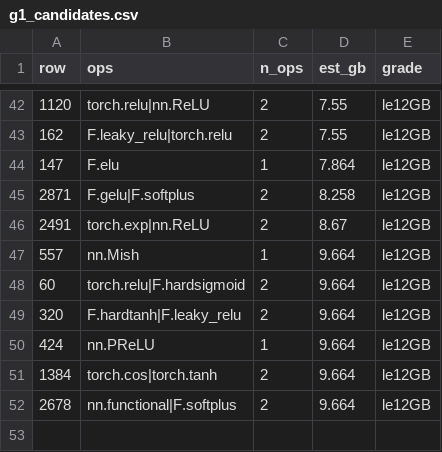
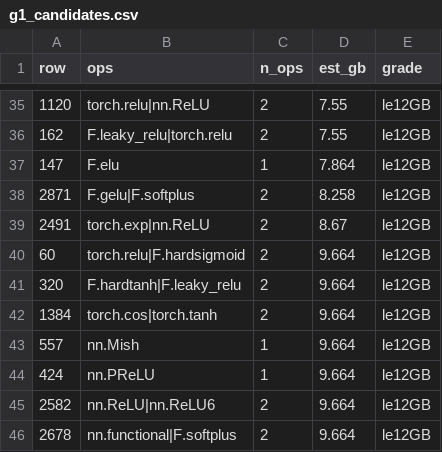
Before and after one commit to Dryoung95/maca-agent, a CSV file: dataset/g1_candidates.csv, drawn as a sheet; only a part is shown, gaps mark what is left out; the diff covers the shown part only.

```diff
--- a/dataset/g1_candidates.csv
+++ b/dataset/g1_candidates.csv
@@ -46,7 +39,8 @@ row,ops,n_ops,est_gb,grade
 2491,torch.exp|nn.ReLU,2,8.67,le12GB
-557,nn.Mish,1,9.664,le12GB
 60,torch.relu|F.hardsigmoid,2,9.664,le12GB
 320,F.hardtanh|F.leaky_relu,2,9.664,le12GB
+1384,torch.cos|torch.tanh,2,9.664,le12GB
+557,nn.Mish,1,9.664,le12GB
 424,nn.PReLU,1,9.664,le12GB
-1384,torch.cos|torch.tanh,2,9.664,le12GB
+2582,nn.ReLU|nn.ReLU6,2,9.664,le12GB
 2678,nn.functional|F.softplus,2,9.664,le12GB
```
Also changed, not shown: 7 removed rows, 12 moved rows and 4 edited cells elsewhere in this file, 21 other files.
